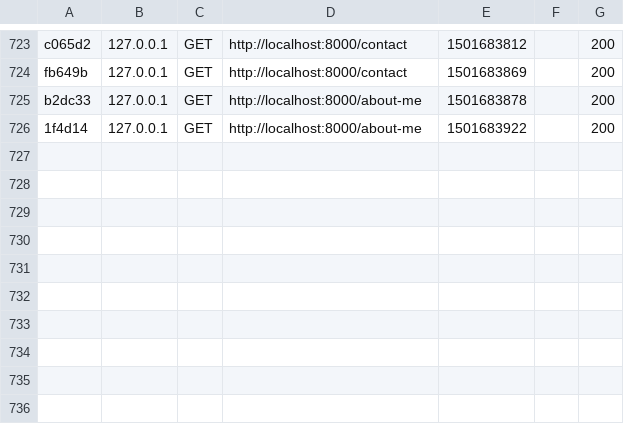
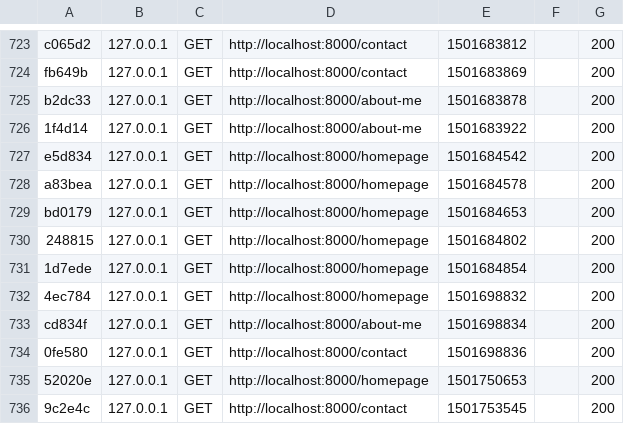
Before and after one commit to bogdanabanciu/blog, a CSV file: var/cache/dev/profiler/index.csv, drawn as a sheet; only a part is shown, gaps mark what is left out.

```diff
--- a/var/cache/dev/profiler/index.csv
+++ b/var/cache/dev/profiler/index.csv
@@ -726 +726,11 @@ b2dc33,127.0.0.1,GET,http://localhost:8000/about-me,1501683878,,200
 1f4d14,127.0.0.1,GET,http://localhost:8000/about-me,1501683922,,200
+e5d834,127.0.0.1,GET,http://localhost:8000/homepage,1501684542,,200
+a83bea,127.0.0.1,GET,http://localhost:8000/homepage,1501684578,,200
+bd0179,127.0.0.1,GET,http://localhost:8000/homepage,1501684653,,200
+248815,127.0.0.1,GET,http://localhost:8000/homepage,1501684802,,200
+1d7ede,127.0.0.1,GET,http://localhost:8000/homepage,1501684854,,200
+4ec784,127.0.0.1,GET,http://localhost:8000/homepage,1501698832,,200
+cd834f,127.0.0.1,GET,http://localhost:8000/about-me,1501698834,,200
+0fe580,127.0.0.1,GET,http://localhost:8000/contact,1501698836,,200
+52020e,127.0.0.1,GET,http://localhost:8000/homepage,1501750653,,200
+9c2e4c,127.0.0.1,GET,http://localhost:8000/contact,1501753545,,200
```
Also changed, not shown: 30 other files.
